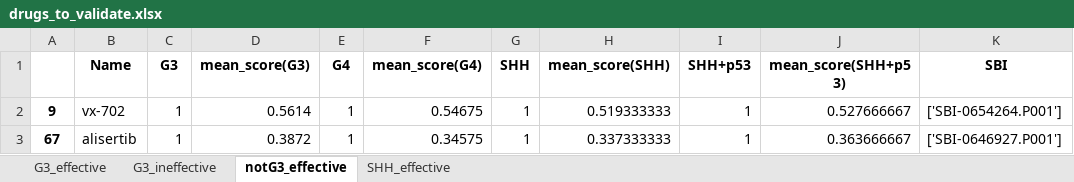
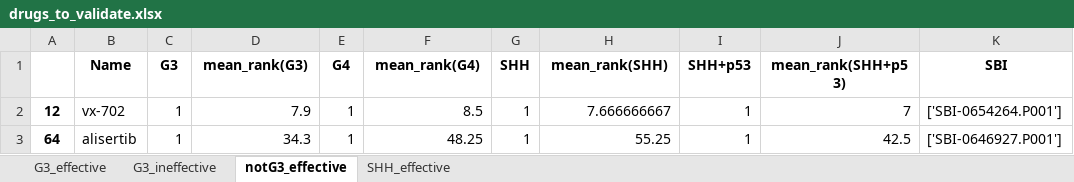
Before and after one commit to edjuaro/pdx-hts, an Excel workbook: Notebooks/results/drugs_to_validate.xlsx, sheet notG3_effective, drawn as a sheet; only a part is shown; values as stored, in another font and other column widths than the file's, no borders; the diff names each change by its address in the sheet, - before the commit and + after, or states it on an @@ line.

```diff
--- a/Notebooks/results/drugs_to_validate.xlsx (sheet notG3_effective)
+++ b/Notebooks/results/drugs_to_validate.xlsx (sheet notG3_effective)
-D1: mean_score(G3)
+D1: mean_rank(G3)
-F1: mean_score(G4)
+F1: mean_rank(G4)
-H1: mean_score(SHH)
+H1: mean_rank(SHH)
-J1: mean_score(SHH+p53)
+J1: mean_rank(SHH+p53)
-A2: 9
+A2: 12
-D2 (mean_rank(G3)): 0.5614
+D2 (mean_rank(G3)): 7.9
-F2 (mean_rank(G4)): 0.54675
+F2 (mean_rank(G4)): 8.5
-H2 (mean_rank(SHH)): 0.519333333
+H2 (mean_rank(SHH)): 7.666666667
-J2 (mean_rank(SHH+p53)): 0.527666667
+J2 (mean_rank(SHH+p53)): 7
-A3: 67
+A3: 64
-D3 (mean_rank(G3)): 0.3872
+D3 (mean_rank(G3)): 34.3
-F3 (mean_rank(G4)): 0.34575
+F3 (mean_rank(G4)): 48.25
-H3 (mean_rank(SHH)): 0.337333333
+H3 (mean_rank(SHH)): 55.25
-J3 (mean_rank(SHH+p53)): 0.363666667
+J3 (mean_rank(SHH+p53)): 42.5
```
Also changed, not shown: sheet G3_effective, sheet SHH_effective, sheet G3_ineffective, Notebooks/results/effective_drugs_from_expression.xlsx, 8 other files.
